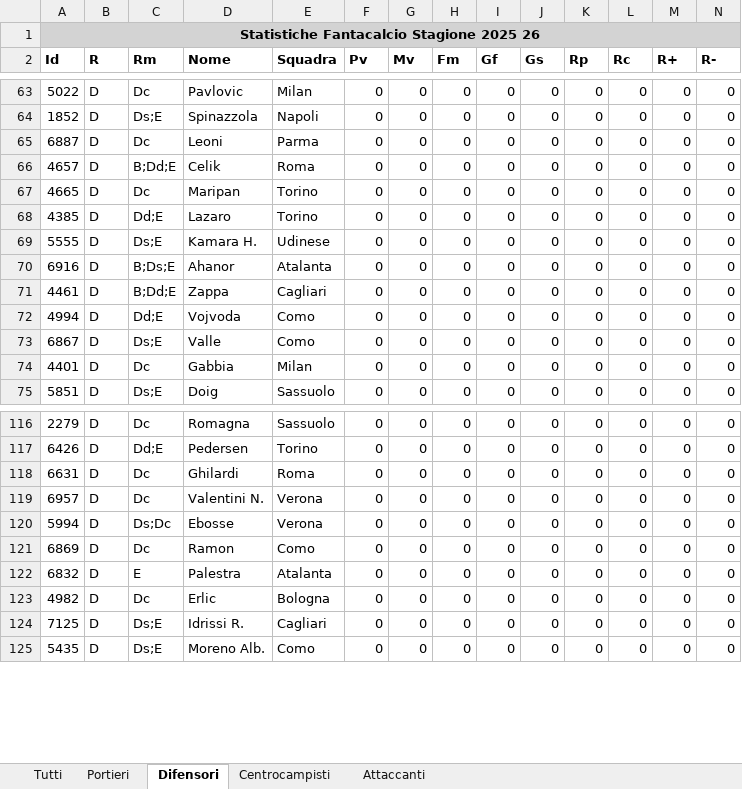
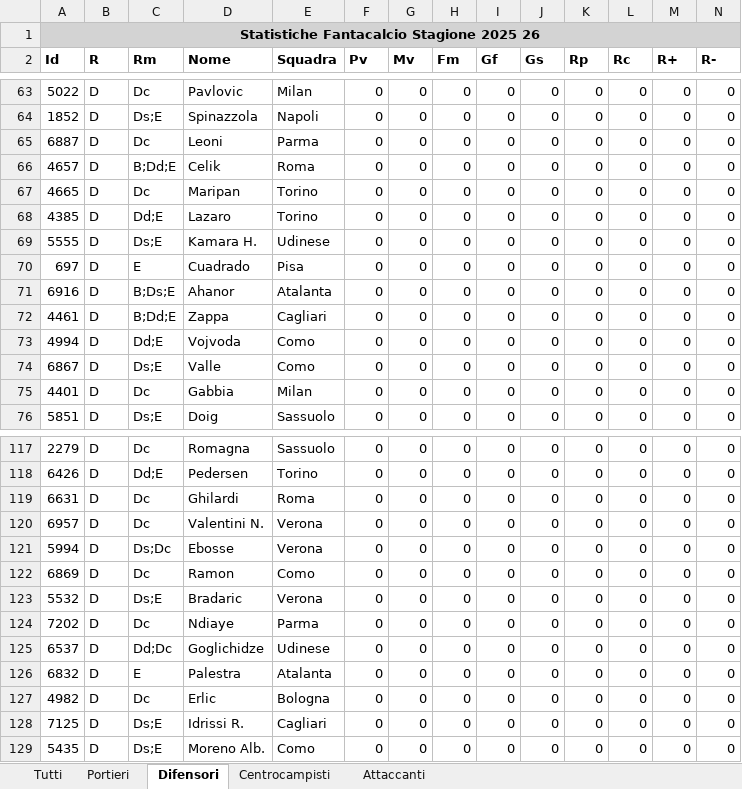
Before and after one commit to fumaghe/FataValuePrediction, an Excel workbook: data_retriever_fbref/Statistiche_Fantacalcio_Stagione_2025_26.xlsx, sheet Difensori, drawn as a sheet; only a part is shown, gaps mark what is left out; values as stored, in another font and other column widths than the file's, no borders; rows hold the shown columns only; the diff names each change by its address in the sheet, - before the commit and + after, or states it on an @@ line.

```diff
--- a/data_retriever_fbref/Statistiche_Fantacalcio_Stagione_2025_26.xlsx (sheet Difensori)
+++ b/data_retriever_fbref/Statistiche_Fantacalcio_Stagione_2025_26.xlsx (sheet Difensori)
+row 70: 697 | D | E | Cuadrado | Pisa | 0 | 0 | 0 | 0 | 0 | 0 | 0 | 0 | 0
+row 123: 5532 | D | Ds;E | Bradaric | Verona | 0 | 0 | 0 | 0 | 0 | 0 | 0 | 0 | 0
+row 124: 7202 | D | Dc | Ndiaye | Parma | 0 | 0 | 0 | 0 | 0 | 0 | 0 | 0 | 0
+row 125: 6537 | D | Dd;Dc | Goglichidze | Udinese | 0 | 0 | 0 | 0 | 0 | 0 | 0 | 0 | 0
```
Also changed, not shown: sheet Tutti, sheet Attaccanti, sheet Centrocampisti, 3 other files.
